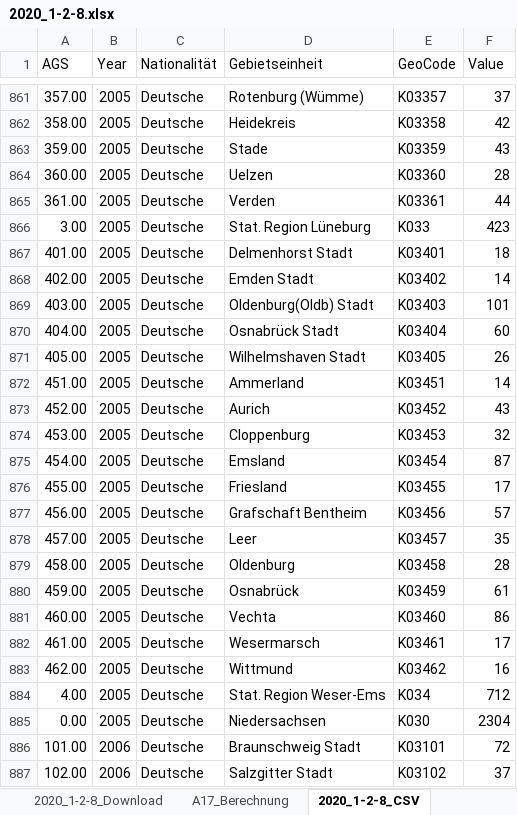
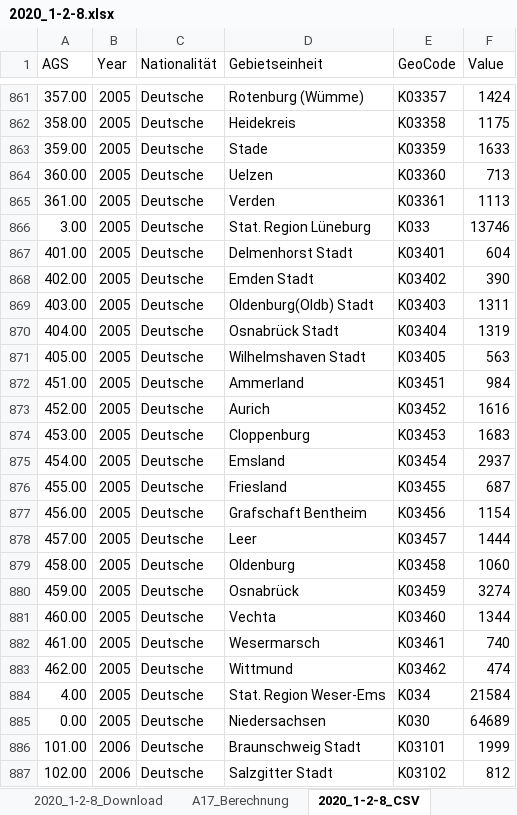
Before and after one commit to christoph-LSN/IM_Data, an Excel workbook: excel_data/Daten_2021/2020_1-2-8.xlsx, sheet 2020_1-2-8_CSV, drawn as a sheet; only a part is shown, gaps mark what is left out; values as stored, in another font and other column widths than the file's, no borders; the diff covers the shown part only; the diff names each change by its address in the sheet, - before the commit and + after, or states it on an @@ line.

```diff
--- a/excel_data/Daten_2021/2020_1-2-8.xlsx (sheet 2020_1-2-8_CSV)
+++ b/excel_data/Daten_2021/2020_1-2-8.xlsx (sheet 2020_1-2-8_CSV)
-F861 (Value): 37
+F861 (Value): 1424
-F862 (Value): 42
+F862 (Value): 1175
-F863 (Value): 43
+F863 (Value): 1633
-F864 (Value): 28
+F864 (Value): 713
-F865 (Value): 44
+F865 (Value): 1113
-F866 (Value): 423
+F866 (Value): 13746
-F867 (Value): 18
+F867 (Value): 604
-F868 (Value): 14
+F868 (Value): 390
-F869 (Value): 101
+F869 (Value): 1311
-F870 (Value): 60
+F870 (Value): 1319
-F871 (Value): 26
+F871 (Value): 563
-F872 (Value): 14
+F872 (Value): 984
-F873 (Value): 43
+F873 (Value): 1616
-F874 (Value): 32
+F874 (Value): 1683
-F875 (Value): 87
+F875 (Value): 2937
-F876 (Value): 17
+F876 (Value): 687
-F877 (Value): 57
+F877 (Value): 1154
-F878 (Value): 35
+F878 (Value): 1444
-F879 (Value): 28
+F879 (Value): 1060
-F880 (Value): 61
+F880 (Value): 3274
-F881 (Value): 86
+F881 (Value): 1344
-F882 (Value): 17
+F882 (Value): 740
-F883 (Value): 16
+F883 (Value): 474
-F884 (Value): 712
+F884 (Value): 21584
-F885 (Value): 2304
+F885 (Value): 64689
-F886 (Value): 72
+F886 (Value): 1999
-F887 (Value): 37
+F887 (Value): 812
```
Also changed, not shown: 805 edited cells elsewhere in this sheet.
